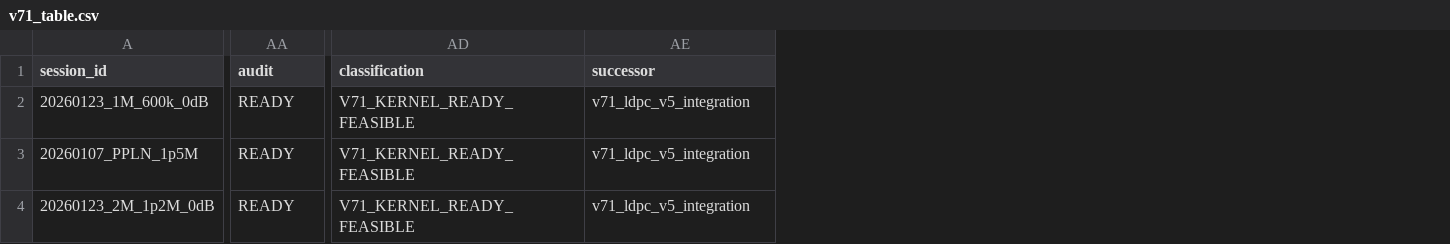
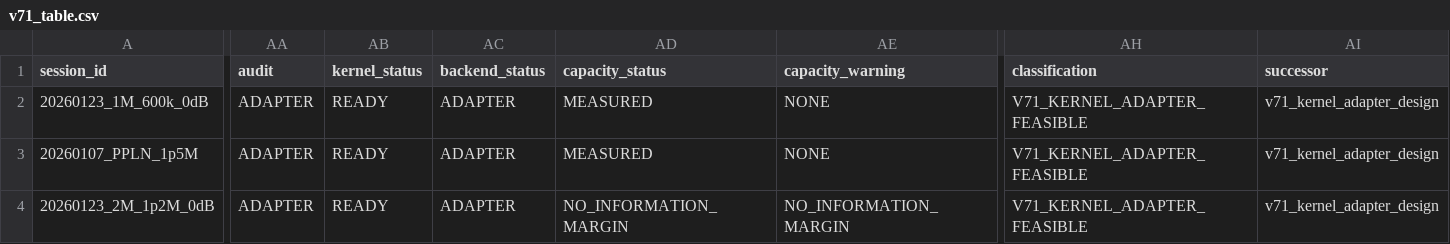
Before and after one commit to Placebo303/HD-QKD-Polar-Comparison, a CSV file: v71_table.csv, drawn as a sheet; only a part is shown, gaps mark what is left out; addresses are those after the commit; the diff covers the shown part only; the diff names each change by its address in the sheet, - before the commit and + after, or states it on an @@ line.

Commit message:
formal-ir-v71: revise A1 deterministic 1024 bench, A2 no self-compare extrinsic+10240 ADAPTER, A3 kernel/backend/capacity separation 2M NO_INFORMATION_MARGIN

```diff
--- a/v71_table.csv
+++ b/v71_table.csv
+column AB (kernel_status), rows 2-4: all READY
+column AC (backend_status), rows 2-4: all ADAPTER
+column AD (capacity_status), rows 2-4: MEASURED | MEASURED | NO_INFORMATION_MARGIN
+column AE (capacity_warning), rows 2-4: NONE | NONE | NO_INFORMATION_MARGIN
-AA2:AA4 (audit): READY
+AA2:AA4 (audit): ADAPTER
-AH2:AH4 (classification): V71_KERNEL_READY_FEASIBLE
+AH2:AH4 (classification): V71_KERNEL_ADAPTER_FEASIBLE
-AI2:AI4 (successor): v71_ldpc_v5_integration
+AI2:AI4 (successor): v71_kernel_adapter_design
```
Also changed, not shown: 3 edited cells elsewhere in this file, 7 other files.
